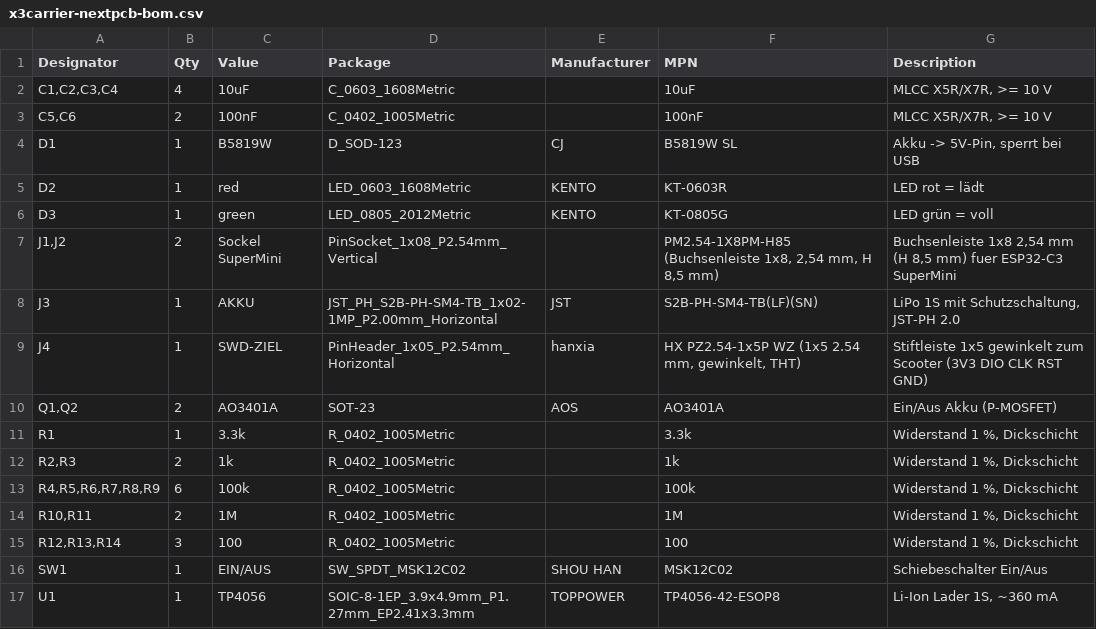
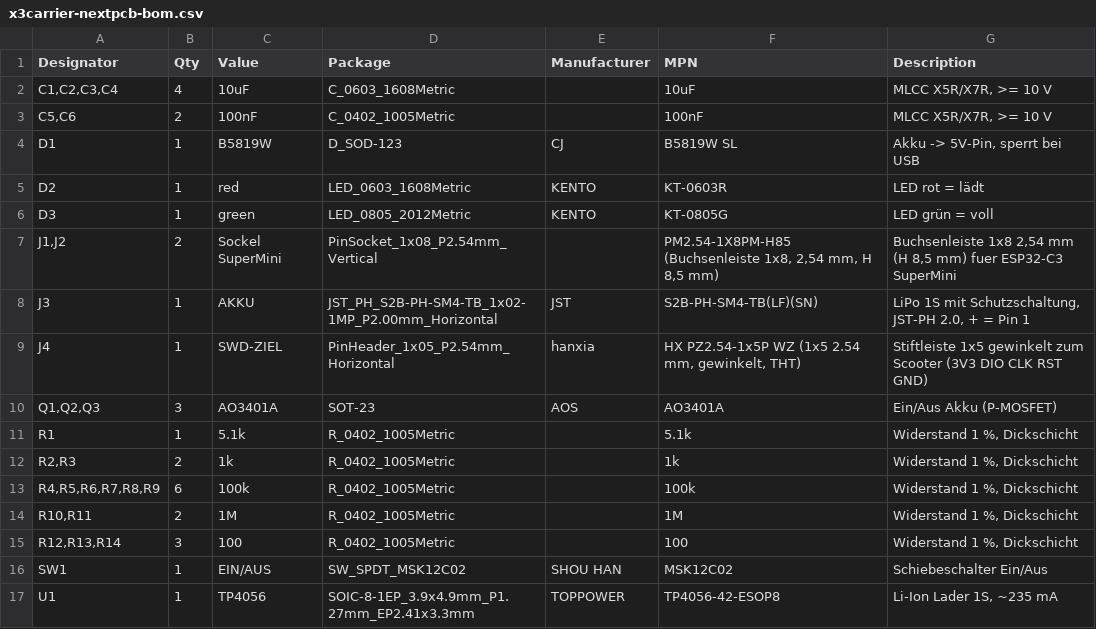
Before and after one commit to LukoPuko/x3utils-esp32, a CSV file: hardware/carrier/production/nextpcb/x3carrier-nextpcb-bom.csv, drawn as a sheet.

```diff
--- a/hardware/carrier/production/nextpcb/x3carrier-nextpcb-bom.csv
+++ b/hardware/carrier/production/nextpcb/x3carrier-nextpcb-bom.csv
@@ -7,6 +7,6 @@ D3,1,green,LED_0805_2012Metric,KENTO,KT-0805G,LED grün = voll
 "J1,J2",2,Sockel SuperMini,PinSocket_1x08_P2.54mm_Vertical,,"PM2.54-1X8PM-H85 (Buchsenleiste 1x8, 2,54 mm, H 8,5 mm)","Buchsenleiste 1x8 2,54 mm (H 8,5 mm) fuer ESP32-C3 SuperMini"
-J3,1,AKKU,JST_PH_S2B-PH-SM4-TB_1x02-1MP_P2.00mm_Horizontal,JST,S2B-PH-SM4-TB(LF)(SN),"LiPo 1S mit Schutzschaltung, JST-PH 2.0"
+J3,1,AKKU,JST_PH_S2B-PH-SM4-TB_1x02-1MP_P2.00mm_Horizontal,JST,S2B-PH-SM4-TB(LF)(SN),"LiPo 1S mit Schutzschaltung, JST-PH 2.0, + = Pin 1"
 J4,1,SWD-ZIEL,PinHeader_1x05_P2.54mm_Horizontal,hanxia,"HX PZ2.54-1x5P WZ (1x5 2.54 mm, gewinkelt, THT)",Stiftleiste 1x5 gewinkelt zum Scooter (3V3 DIO CLK RST GND)
-"Q1,Q2",2,AO3401A,SOT-23,AOS,AO3401A,Ein/Aus Akku (P-MOSFET)
-R1,1,3.3k,R_0402_1005Metric,,3.3k,"Widerstand 1 %, Dickschicht"
+"Q1,Q2,Q3",3,AO3401A,SOT-23,AOS,AO3401A,Ein/Aus Akku (P-MOSFET)
+R1,1,5.1k,R_0402_1005Metric,,5.1k,"Widerstand 1 %, Dickschicht"
 "R2,R3",2,1k,R_0402_1005Metric,,1k,"Widerstand 1 %, Dickschicht"
@@ -16,2 +16,2 @@ R1,1,3.3k,R_0402_1005Metric,,3.3k,"Widerstand 1 %, Dickschicht"
 SW1,1,EIN/AUS,SW_SPDT_MSK12C02,SHOU HAN,MSK12C02,Schiebeschalter Ein/Aus
-U1,1,TP4056,SOIC-8-1EP_3.9x4.9mm_P1.27mm_EP2.41x3.3mm,TOPPOWER,TP4056-42-ESOP8,"Li-Ion Lader 1S, ~360 mA"
+U1,1,TP4056,SOIC-8-1EP_3.9x4.9mm_P1.27mm_EP2.41x3.3mm,TOPPOWER,TP4056-42-ESOP8,"Li-Ion Lader 1S, ~235 mA"
```
Also changed, not shown: hardware/carrier/production/nextpcb/x3carrier-nextpcb-cpl.csv, hardware/carrier/production/panel/x3carrier-panel-bom.csv, 43 other files.
